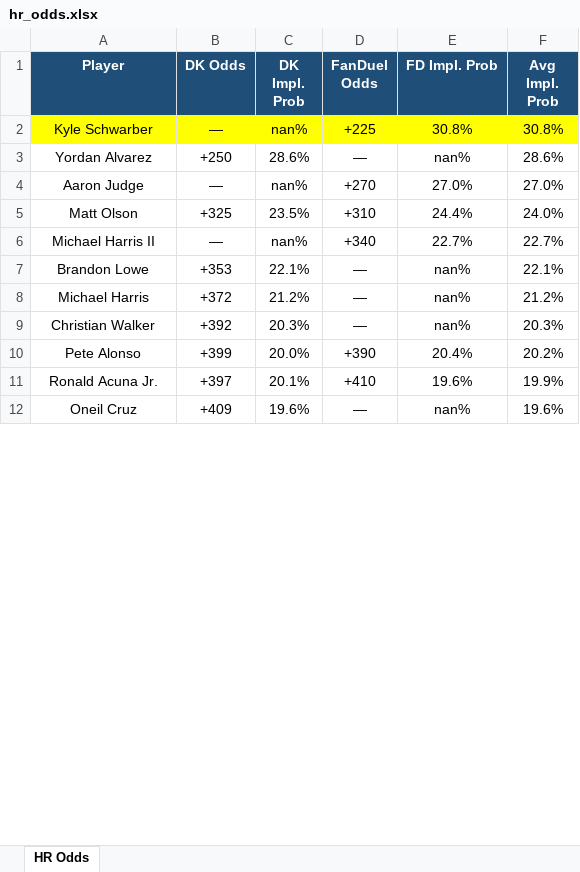
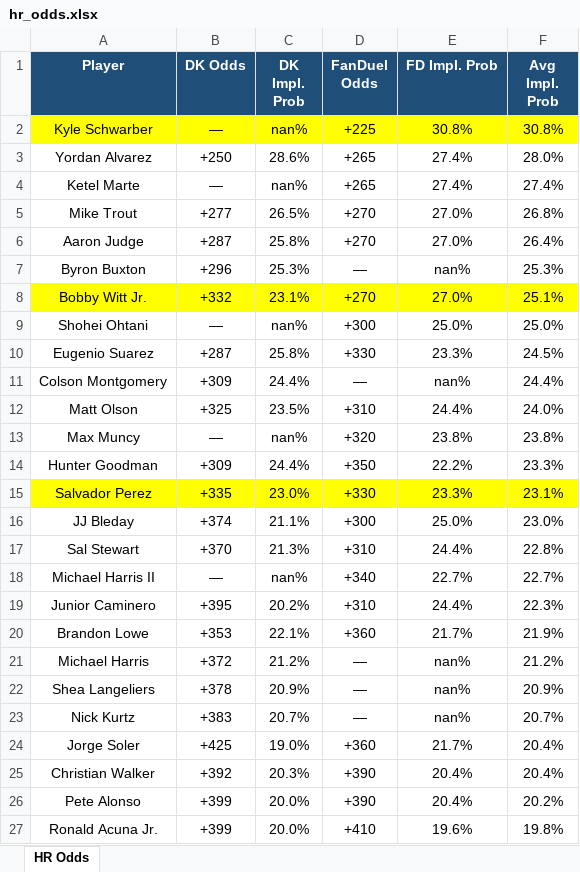
Before and after one commit to kornbergercharles-prog/HR-Odds-Scraper, an Excel workbook: hr_odds.xlsx, sheet HR Odds, drawn as a sheet; only a part is shown; values as stored, in another font and other column widths than the file's, no borders; removed rows and columns are numbered as before the commit, all else as after; the diff covers the shown part only; the diff names each change by its address in the sheet, - before the commit and + after, or states it on an @@ line.

```diff
--- a/hr_odds.xlsx (sheet HR Odds)
+++ b/hr_odds.xlsx (sheet HR Odds)
-D3 (FanDuel Odds): —
+D3 (FanDuel Odds): +265
-E3 (FD Impl. Prob): nan%
+E3 (FD Impl. Prob): 27.4%
-F3 (Avg Impl. Prob): 28.6%
+F3 (Avg Impl. Prob): 28.0%
+row 4: Ketel Marte | — | nan% | +265 | 27.4% | 27.4%
+row 5: Mike Trout | +277 | 26.5% | +270 | 27.0% | 26.8%
-B6 (DK Odds): —
+B6 (DK Odds): +287
-C6 (DK Impl. Prob): nan%
+C6 (DK Impl. Prob): 25.8%
-F6 (Avg Impl. Prob): 27.0%
+F6 (Avg Impl. Prob): 26.4%
+row 7: Byron Buxton | +296 | 25.3% | — | nan% | 25.3%
+row 8: Bobby Witt Jr. | +332 | 23.1% | +270 | 27.0% | 25.1%
+row 9: Shohei Ohtani | — | nan% | +300 | 25.0% | 25.0%
+row 10: Eugenio Suarez | +287 | 25.8% | +330 | 23.3% | 24.5%
+row 11: Colson Montgomery | +309 | 24.4% | — | nan% | 24.4%
+row 13: Max Muncy | — | nan% | +320 | 23.8% | 23.8%
+row 14: Hunter Goodman | +309 | 24.4% | +350 | 22.2% | 23.3%
+row 15: Salvador Perez | +335 | 23.0% | +330 | 23.3% | 23.1%
+row 16: JJ Bleday | +374 | 21.1% | +300 | 25.0% | 23.0%
+row 17: Sal Stewart | +370 | 21.3% | +310 | 24.4% | 22.8%
+row 19: Junior Caminero | +395 | 20.2% | +310 | 24.4% | 22.3%
-D20 (FanDuel Odds): —
+D20 (FanDuel Odds): +360
-E20 (FD Impl. Prob): nan%
+E20 (FD Impl. Prob): 21.7%
-F20 (Avg Impl. Prob): 22.1%
+F20 (Avg Impl. Prob): 21.9%
+row 22: Shea Langeliers | +378 | 20.9% | — | nan% | 20.9%
+row 23: Nick Kurtz | +383 | 20.7% | — | nan% | 20.7%
+row 24: Jorge Soler | +425 | 19.0% | +360 | 21.7% | 20.4%
-D25 (FanDuel Odds): —
+D25 (FanDuel Odds): +390
-E25 (FD Impl. Prob): nan%
+E25 (FD Impl. Prob): 20.4%
-F25 (Avg Impl. Prob): 20.3%
+F25 (Avg Impl. Prob): 20.4%
-B27 (DK Odds): +397
+B27 (DK Odds): +399
-C27 (DK Impl. Prob): 20.1%
+C27 (DK Impl. Prob): 20.0%
-F27 (Avg Impl. Prob): 19.9%
+F27 (Avg Impl. Prob): 19.8%
-row 12: Oneil Cruz | +409 | 19.6% | — | nan% | 19.6%
```
Also changed, not shown: 151 added rows, 46 removed rows, 4 moved rows, 54 edited cells and cell formats elsewhere in this sheet, 2 other files.
